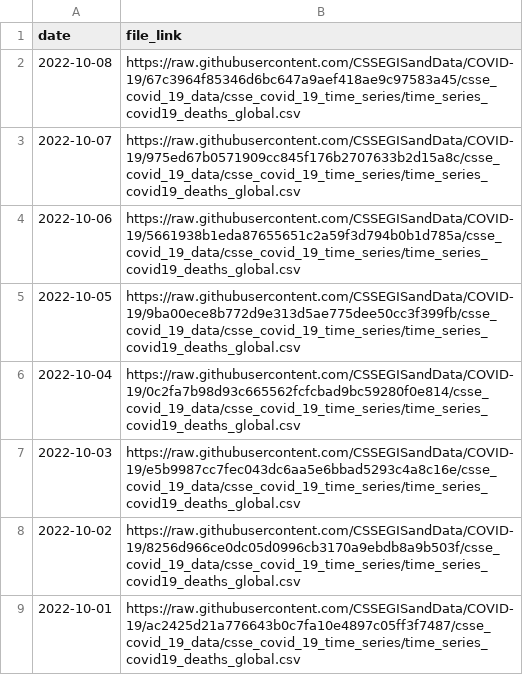
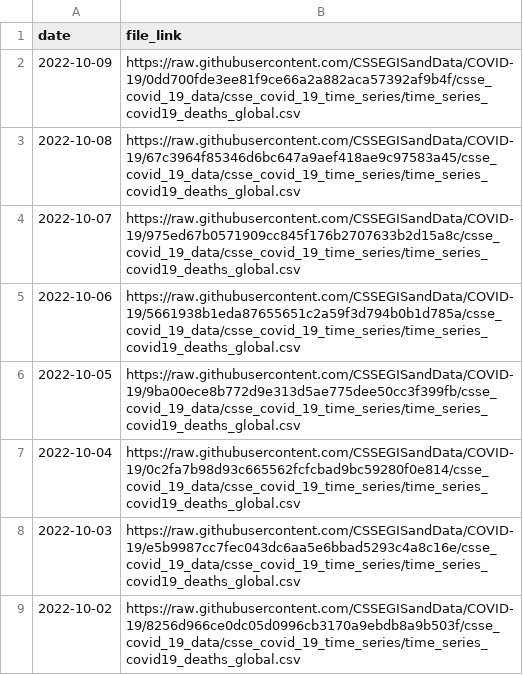
Before and after one commit to Serena-Wang/covidData, a CSV file: data/jhu_global_deaths_data_links.csv, drawn as a sheet; only a part is shown; the shorter side is filled out with more unchanged rows.

```diff
--- a/data/jhu_global_deaths_data_links.csv
+++ b/data/jhu_global_deaths_data_links.csv
@@ -1,2 +1,3 @@
 "date","file_link"
+2022-10-09,"https://raw.githubusercontent.com/CSSEGISandData/COVID-19/0dd700fde3ee81f9ce66a2a882aca57392af9b4f/csse_covid_19_data/csse_covid_19_time_series/time_series_covid19_deaths_global.csv"
 2022-10-08,"https://raw.githubusercontent.com/CSSEGISandData/COVID-19/67c3964f85346d6bc647a9aef418ae9c97583a45/csse_covid_19_data/csse_covid_19_time_series/time_series_covid19_deaths_global.csv"
```
Also changed, not shown: data/jhu_us_cases_data_links.csv, data/jhu_us_deaths_data_links.csv, 1 other file.
